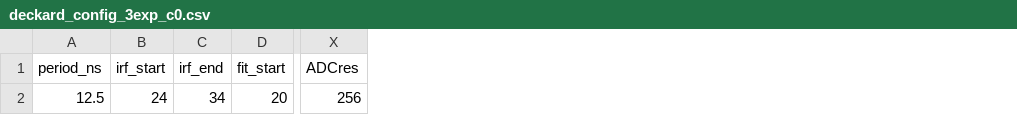
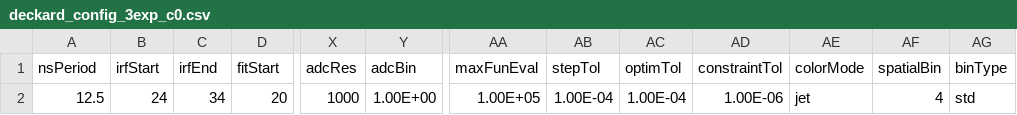
Before and after one commit to jlazzaridean/flim_flam, a CSV file: configFiles/deckard_config_3exp_c0.csv, drawn as a sheet; only a part is shown, gaps mark what is left out; removed rows and columns are numbered as before the commit, all else as after; the diff covers the shown part only; the diff names each change by its address in the sheet, - before the commit and + after, or states it on an @@ line.

Commit message:
updated deckard config files. timing not tested yet.

```diff
--- a/configFiles/deckard_config_3exp_c0.csv
+++ b/configFiles/deckard_config_3exp_c0.csv
-column X (ADCres), row 2: 256
+column X (adcRes), row 2: 1000
+column Y (adcBin), row 2: 1.00E+00
+column AA (maxFunEval), row 2: 1.00E+05
+column AB (stepTol), row 2: 1.00E-04
+column AC (optimTol), row 2: 1.00E-04
+column AD (constraintTol), row 2: 1.00E-06
+column AE (colorMode), row 2: jet
+column AF (spatialBin), row 2: 4
+column AG (binType), row 2: std
-A1: period_ns
+A1: nsPeriod
-B1: irf_start
+B1: irfStart
-C1: irf_end
+C1: irfEnd
-D1: fit_start
+D1: fitStart
```
Also changed, not shown: 3 edited cells elsewhere in this file, configFiles/deckard_config_1exp_c0.csv, configFiles/deckard_config_2exp_c0.csv, 1 other file.
